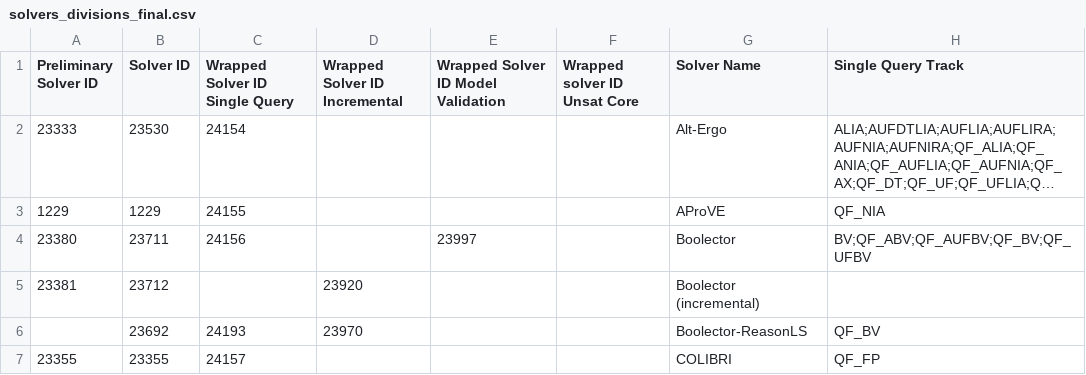
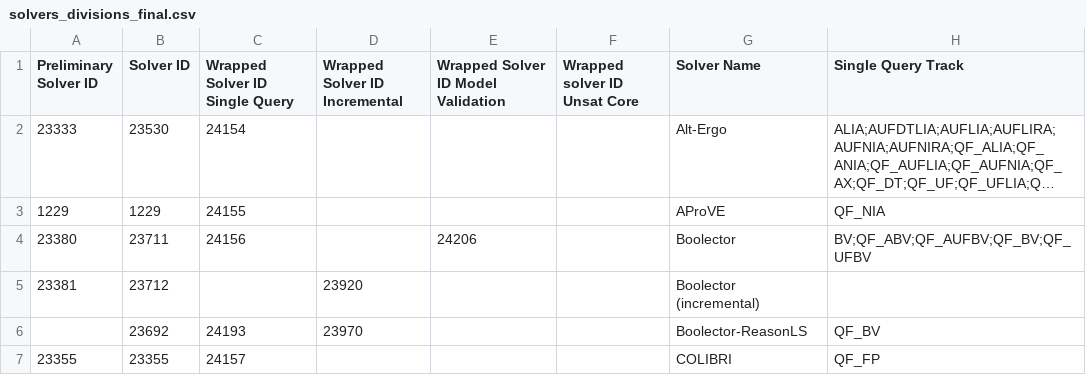
Before and after one commit to SMT-COMP/smt-comp, a CSV file: 2019/registration/solvers_divisions_final.csv, drawn as a sheet; only a part is shown; long unchanged cells end in …; the diff covers the shown part only; the diff names each change by its address in the sheet, - before the commit and + after, or states it on an @@ line.

```diff
--- a/2019/registration/solvers_divisions_final.csv
+++ b/2019/registration/solvers_divisions_final.csv
-E4: 23997
+E4: 24206
```
Also changed, not shown: 9 edited cells elsewhere in this file.
